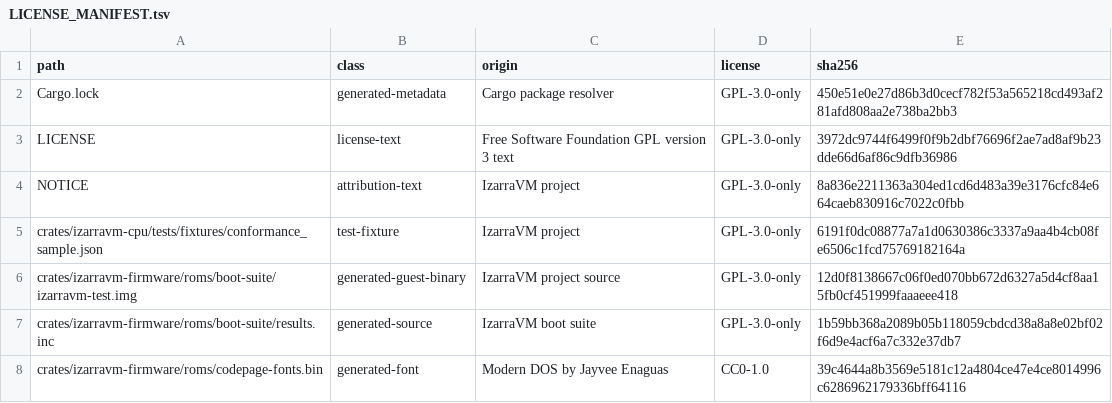
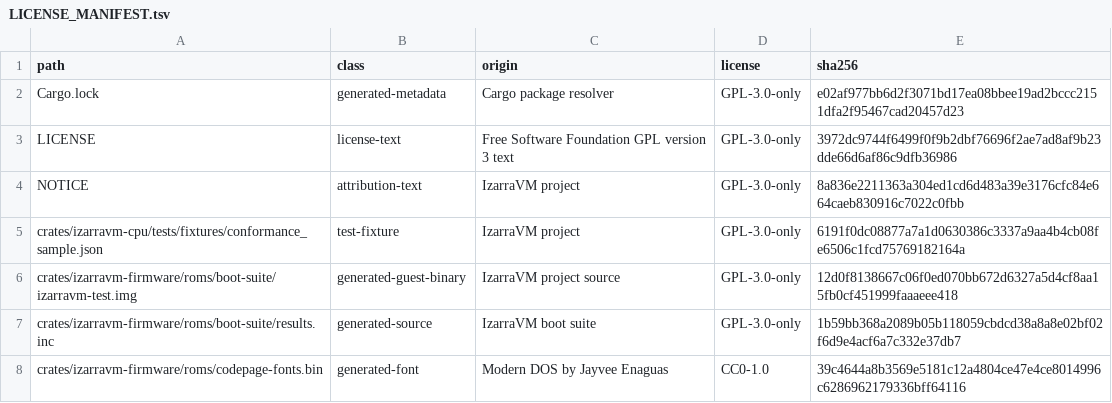
Before and after one commit to vorvek/IzarraVM, a TSV file: LICENSE_MANIFEST.tsv, drawn as a sheet; only a part is shown.

```diff
--- a/LICENSE_MANIFEST.tsv
+++ b/LICENSE_MANIFEST.tsv
@@ -1,3 +1,3 @@
 path	class	origin	license	sha256
-Cargo.lock	generated-metadata	Cargo package resolver	GPL-3.0-only	450e51e0e27d86b3d0cecf782f53a565218cd493af281afd808aa2e738ba2bb3
+Cargo.lock	generated-metadata	Cargo package resolver	GPL-3.0-only	e02af977bb6d2f3071bd17ea08bbee19ad2bccc2151dfa2f95467cad20457d23
 LICENSE	license-text	Free Software Foundation GPL version 3 text	GPL-3.0-only	3972dc9744f6499f0f9b2dbf76696f2ae7ad8af9b23dde66d6af86c9dfb36986
```
Also changed, not shown: 3 other files.
